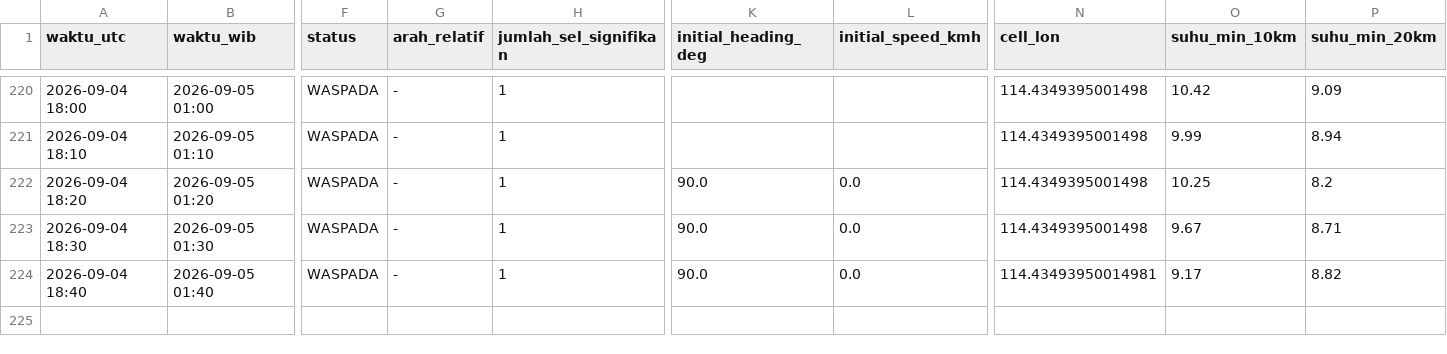
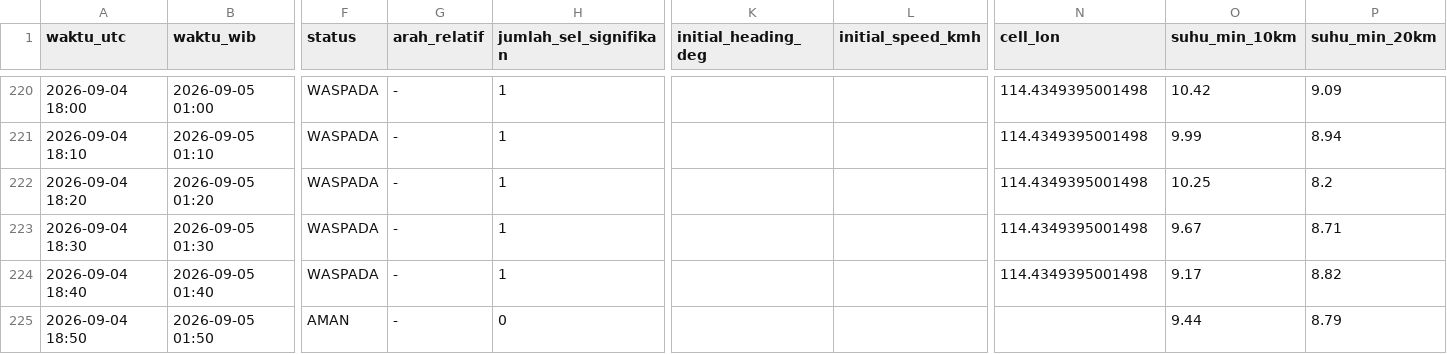
Before and after one commit to septiadiyudhi-cmd/ews-ketapang, a CSV file: Satelit/log_status_cb.csv, drawn as a sheet; only a part is shown, gaps mark what is left out; rows hold the shown columns only; the diff names each change by its address in the sheet, - before the commit and + after, or states it on an @@ line.

Commit message:
Auto-update data EWS

```diff
--- a/Satelit/log_status_cb.csv
+++ b/Satelit/log_status_cb.csv
-K222:K224 (initial_heading_deg): 90.0
+K222:K224 (initial_heading_deg): (empty)
-L222:L224 (initial_speed_kmh): 0.0
+L222:L224 (initial_speed_kmh): (empty)
-N224 (cell_lon): 114.43493950014981
+N224 (cell_lon): 114.4349395001498
+row 225: 2026-09-04 18:50 | 2026-09-05 01:50 | AMAN | - | 0 |  |  |  | 9.44 | 8.79
```
Also changed, not shown: 15 other files.
